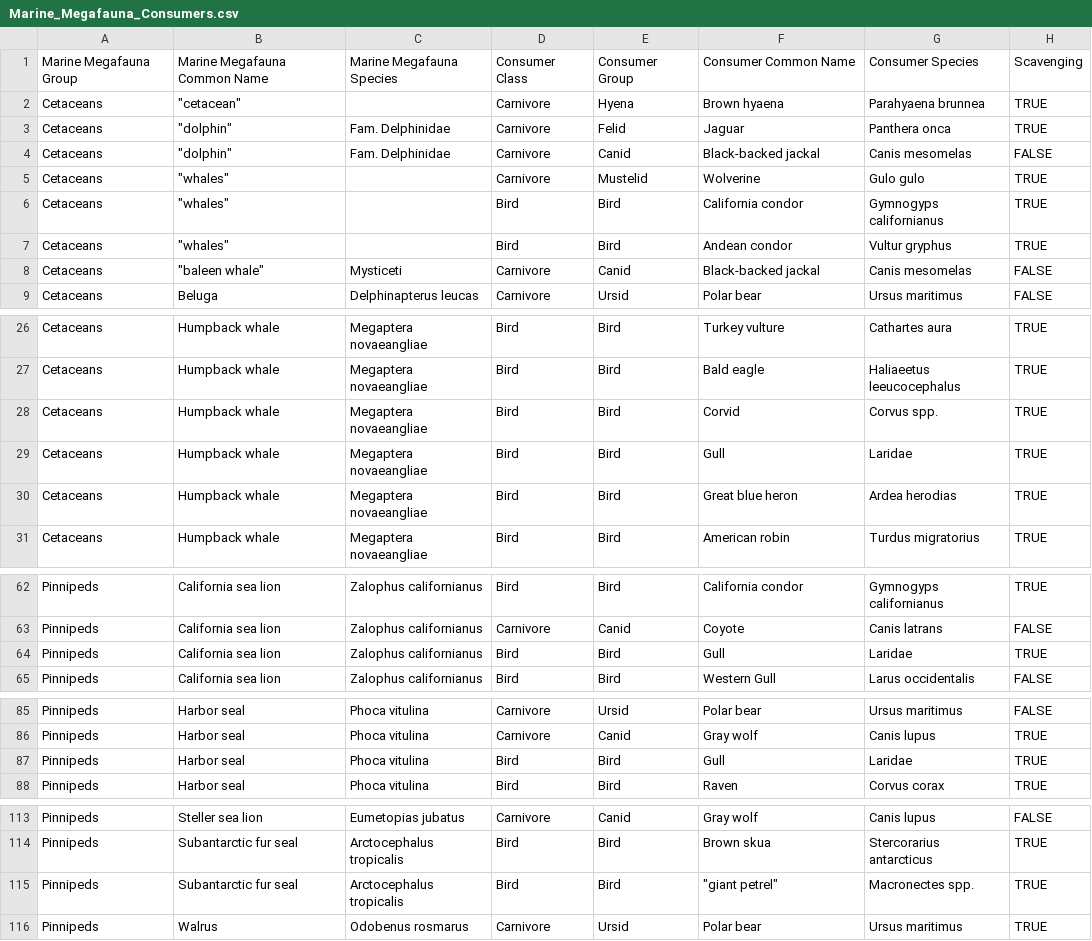
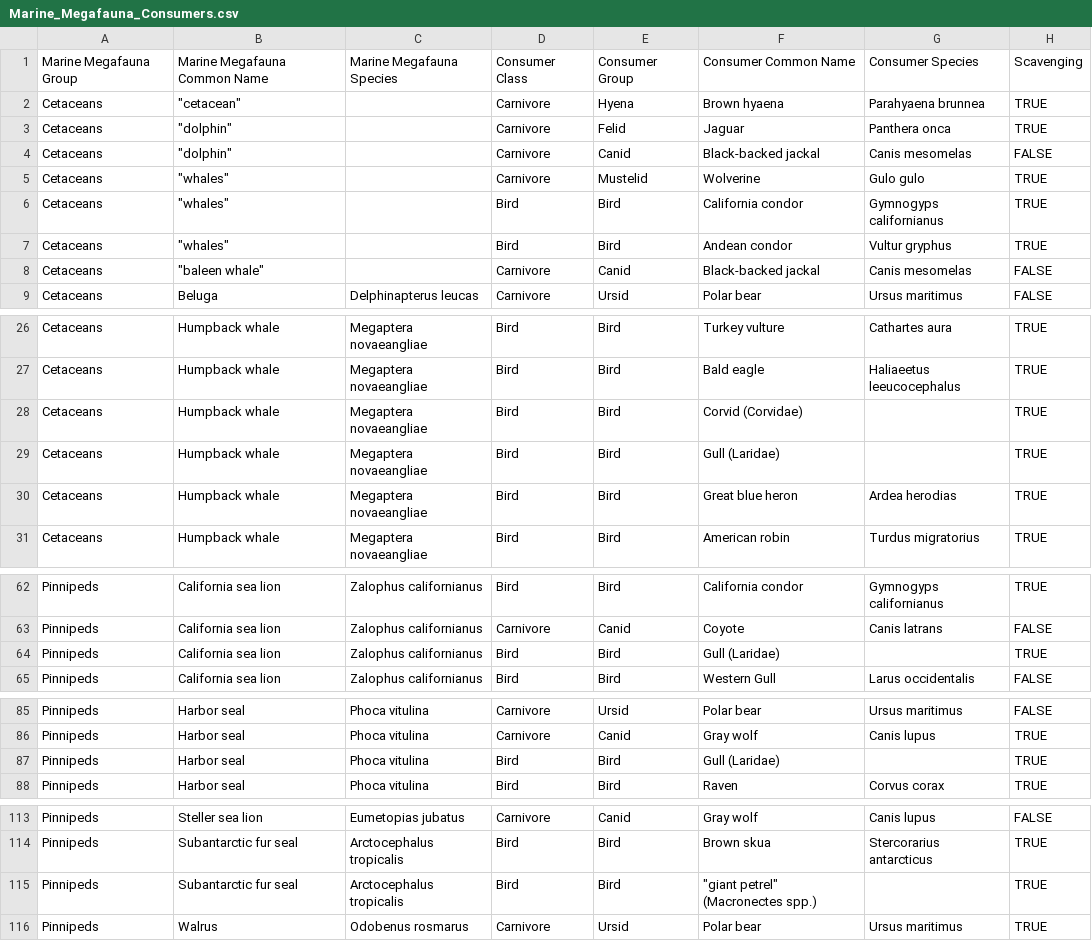
Before and after one commit to fgerraty/Marine_Megafauna_Subsidies, a CSV file: data/raw/Marine_Megafauna_Consumers.csv, drawn as a sheet; only a part is shown, gaps mark what is left out; the diff covers the shown part only; the diff names each change by its address in the sheet, - before the commit and + after, or states it on an @@ line.

```diff
--- a/data/raw/Marine_Megafauna_Consumers.csv
+++ b/data/raw/Marine_Megafauna_Consumers.csv
-C3:C4: Fam. Delphinidae
+C3:C4: (empty)
-C8: Mysticeti
+C8: (empty)
-F28: Corvid
+F28: Corvid (Corvidae)
-G28: Corvus spp.
+G28: (empty)
-F29: Gull
+F29: Gull (Laridae)
-G29: Laridae
+G29: (empty)
-F64: Gull
+F64: Gull (Laridae)
-G64: Laridae
+G64: (empty)
-F87: Gull
+F87: Gull (Laridae)
-G87: Laridae
+G87: (empty)
-F115: "giant petrel"
+F115: "giant petrel" (Macronectes spp.)
-G115: Macronectes spp.
+G115: (empty)
```
Also changed, not shown: 6 edited cells elsewhere in this file, data/processed/consumers.csv, data/processed/filtered_consumers.csv, 2 other files.
